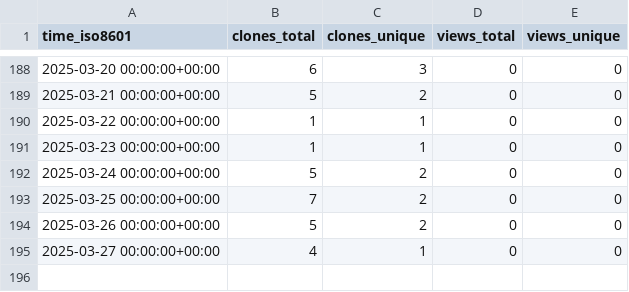
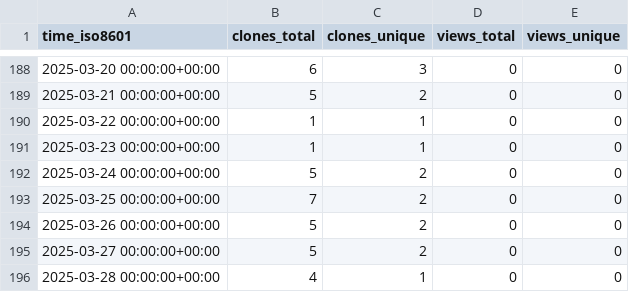
Before and after one commit to KajaBraz/FootballCompetitionsStats, a CSV file: KajaBraz/FootballCompetitionsStats/ghrs-data/views_clones_aggregate.csv, drawn as a sheet; only a part is shown, gaps mark what is left out.

```diff
--- a/KajaBraz/FootballCompetitionsStats/ghrs-data/views_clones_aggregate.csv
+++ b/KajaBraz/FootballCompetitionsStats/ghrs-data/views_clones_aggregate.csv
@@ -194,2 +194,3 @@ time_iso8601,clones_total,clones_unique,views_total,views_unique
 2025-03-26 00:00:00+00:00,5,2,0,0
-2025-03-27 00:00:00+00:00,4,1,0,0
+2025-03-27 00:00:00+00:00,5,2,0,0
+2025-03-28 00:00:00+00:00,4,1,0,0
```
Also changed, not shown: 1 other file.
